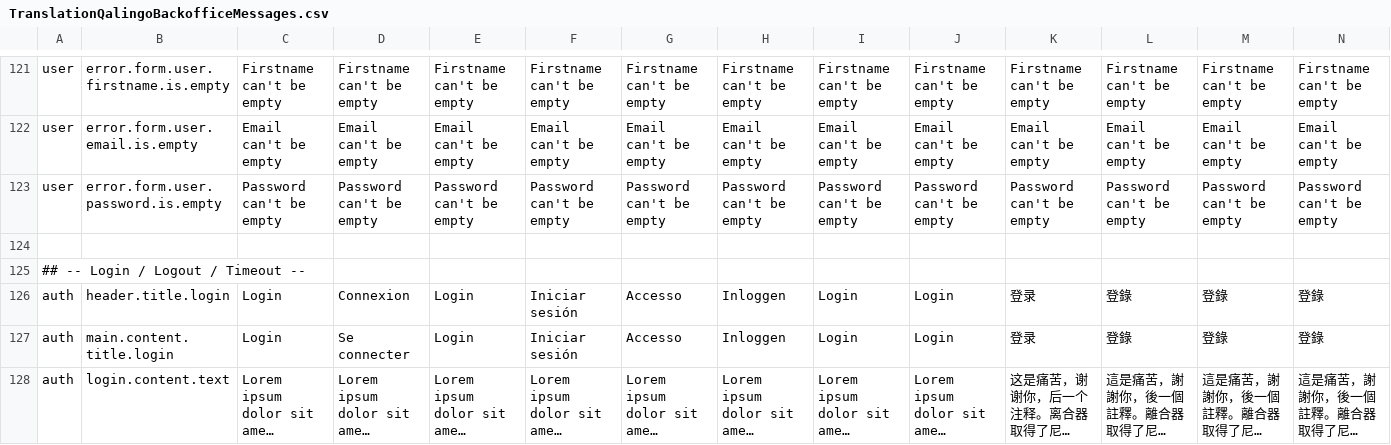
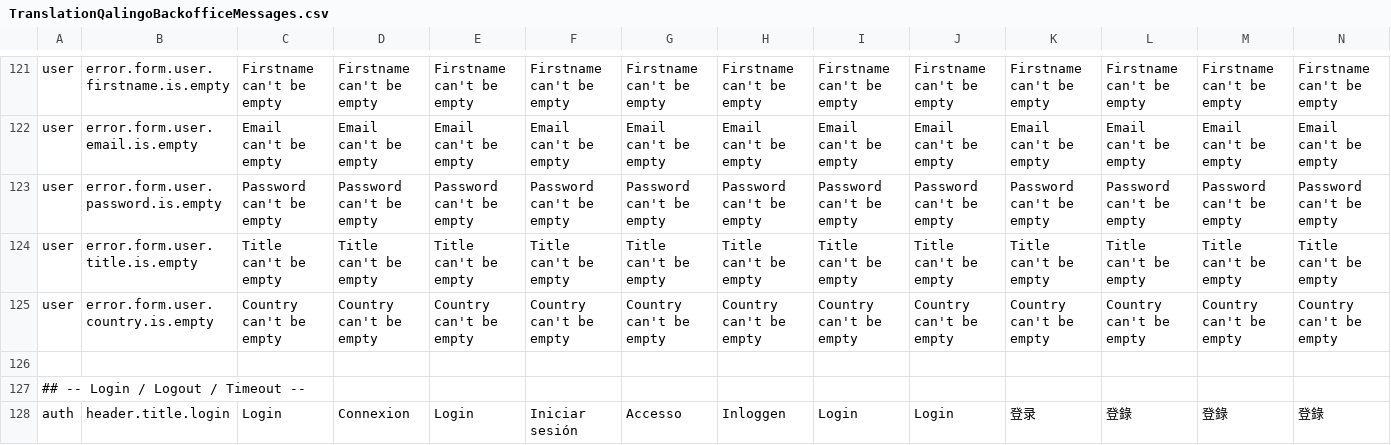
Before and after one commit to qalingo/qalingo-i18n, a CSV file: qalingo-i18n/src/main/resources/input/TranslationQalingoBackofficeMessages.csv, drawn as a sheet; only a part is shown, gaps mark what is left out; the shorter side is filled out with more unchanged rows; long unchanged cells end in …; rows hold the shown columns only; the diff names each change by its address in the sheet, - before the commit and + after, or states it on an @@ line.

Commit message:
fix bo user

```diff
--- a/qalingo-i18n/src/main/resources/input/TranslationQalingoBackofficeMessages.csv
+++ b/qalingo-i18n/src/main/resources/input/TranslationQalingoBackofficeMessages.csv
+row 124: user | error.form.user.title.is.empty | Title can't be empty | Title can't be empty | Title can't be empty | Title can't be empty | Title can't be empty | Title can't be empty | Title can't be empty | Title can't be empty | Title can't be empty | Title can't be empty | Title can't be empty | Title can't be empty
+row 125: user | error.form.user.country.is.empty | Country can't be empty | Country can't be empty | Country can't be empty | Country can't be empty | Country can't be empty | Country can't be empty | Country can't be empty | Country can't be empty | Country can't be empty | Country can't be empty | Country can't be empty | Country can't be empty
```
